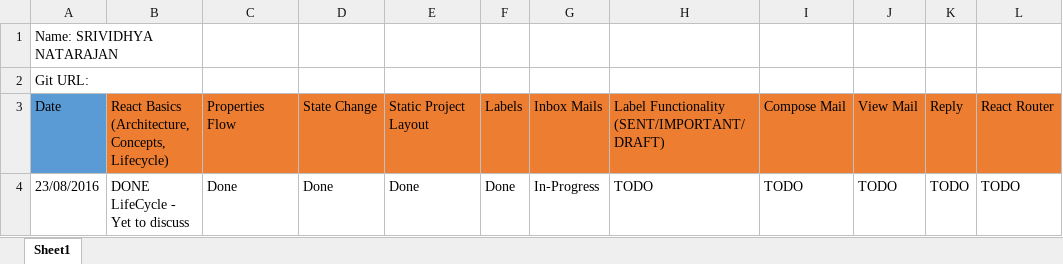
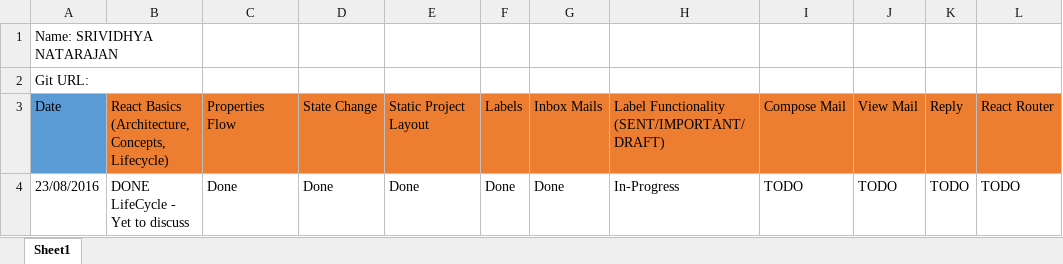
Before and after one commit to srividhyanatarajan/ReactJS, an Excel workbook: Wave 5_React_Tracker_Srividhya.xlsx, sheet Sheet1, drawn as a sheet; values as stored, in another font and other column widths than the file's, no borders; the diff names each change by its address in the sheet, - before the commit and + after, or states it on an @@ line.

Commit message:
tracker sheet

```diff
--- a/Wave 5_React_Tracker_Srividhya.xlsx (sheet Sheet1)
+++ b/Wave 5_React_Tracker_Srividhya.xlsx (sheet Sheet1)
-G4: In-Progress
+G4: Done
-H4: TODO
+H4: In-Progress
```
